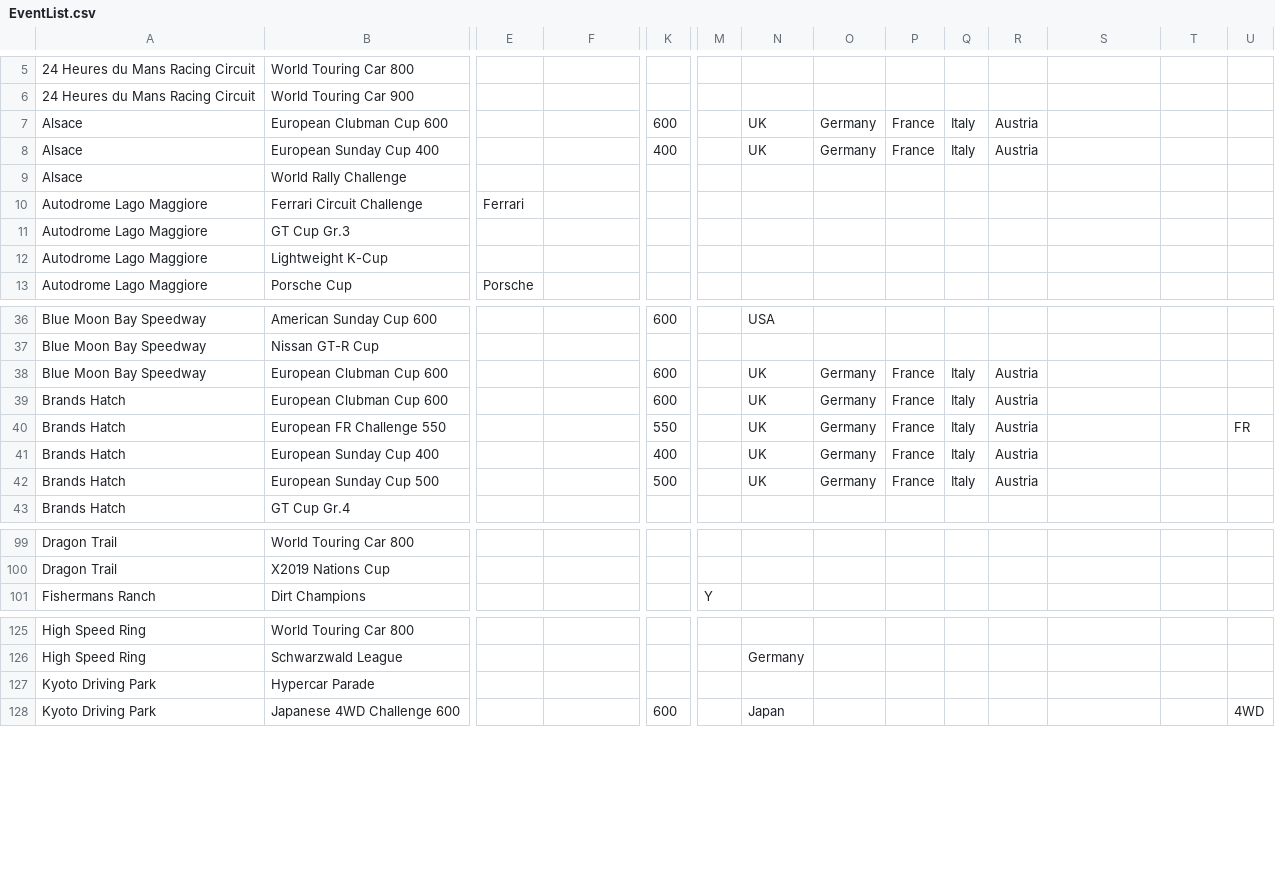
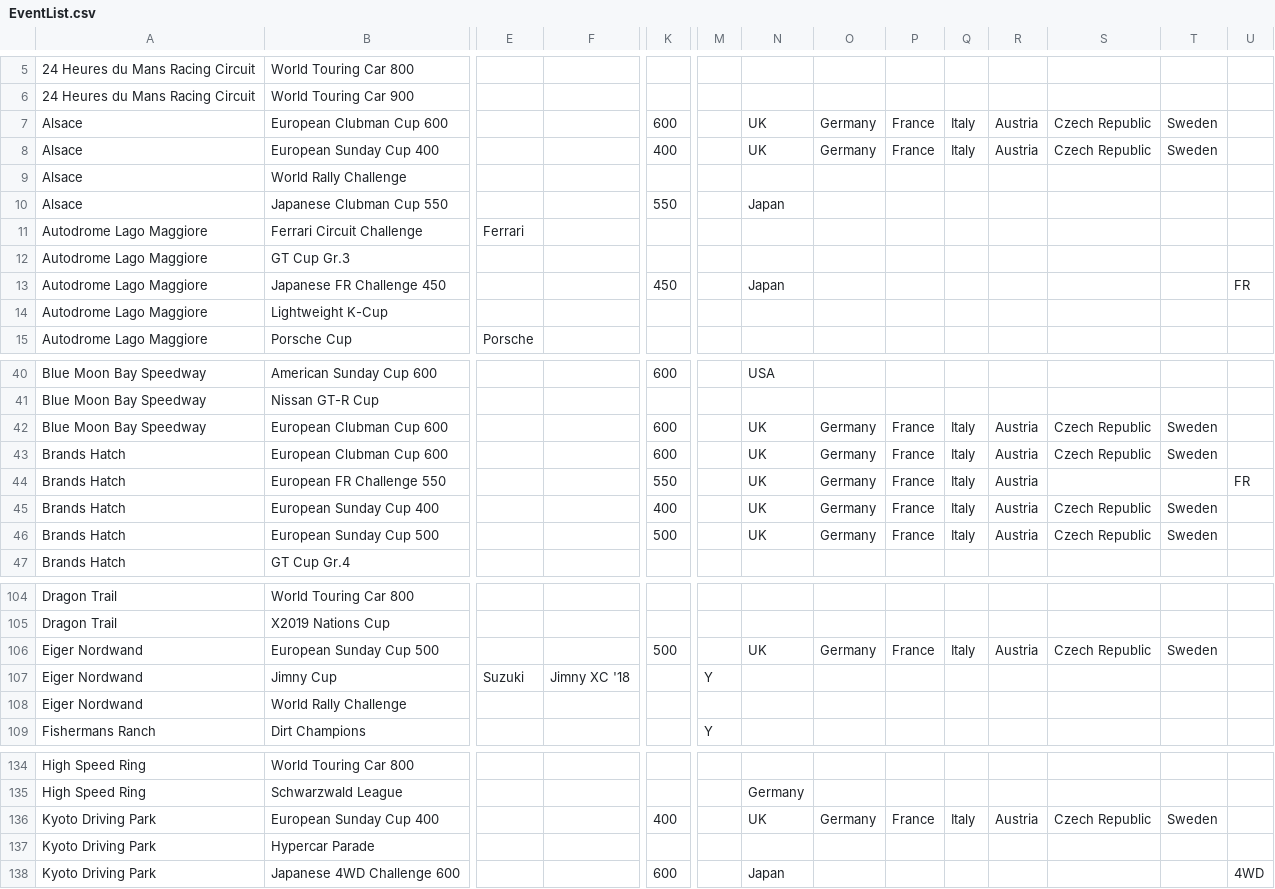
Before and after one commit to cheeseofpiece/gt7rando, a CSV file: EventList.csv, drawn as a sheet; only a part is shown, gaps mark what is left out; addresses are those after the commit; rows hold the shown columns only; the diff covers the shown part only; the diff names each change by its address in the sheet, - before the commit and + after, or states it on an @@ line.

```diff
--- a/EventList.csv
+++ b/EventList.csv
-S7:S8: (empty)
+S7:S8: Czech Republic
-T7:T8: (empty)
+T7:T8: Sweden
+row 10: Alsace | Japanese Clubman Cup 550 |  |  | 550 |  | Japan
+row 13: Autodrome Lago Maggiore | Japanese FR Challenge 450 |  |  | 450 |  | Japan |  |  |  |  |  |  | FR
-S42:S43: (empty)
+S42:S43: Czech Republic
-T42:T43: (empty)
+T42:T43: Sweden
-S45:S46: (empty)
+S45:S46: Czech Republic
-T45:T46: (empty)
+T45:T46: Sweden
+row 106: Eiger Nordwand | European Sunday Cup 500 |  |  | 500 |  | UK | Germany | France | Italy | Austria | Czech Republic | Sweden
+row 107: Eiger Nordwand | Jimny Cup | Suzuki | Jimny XC '18 |  | Y
+row 108: Eiger Nordwand | World Rally Challenge
+row 136: Kyoto Driving Park | European Sunday Cup 400 |  |  | 400 |  | UK | Germany | France | Italy | Austria | Czech Republic | Sweden
```
Also changed, not shown: 6 added rows and 24 edited cells elsewhere in this file, CarsList.csv, CustomCars.csv, 3 other files.
